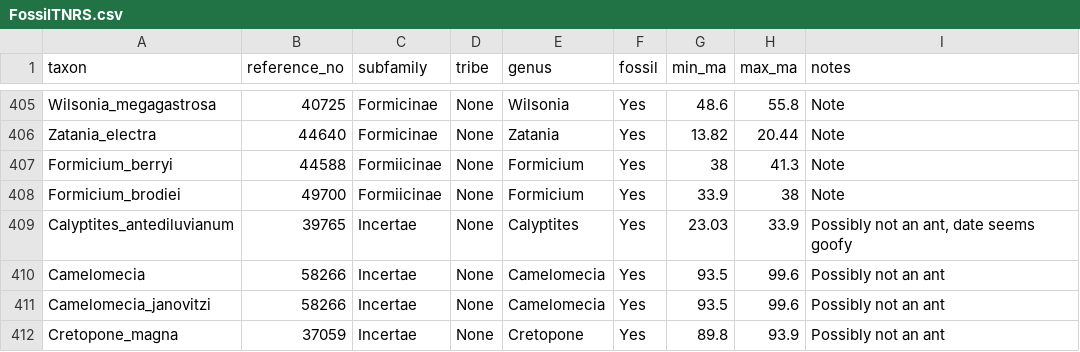
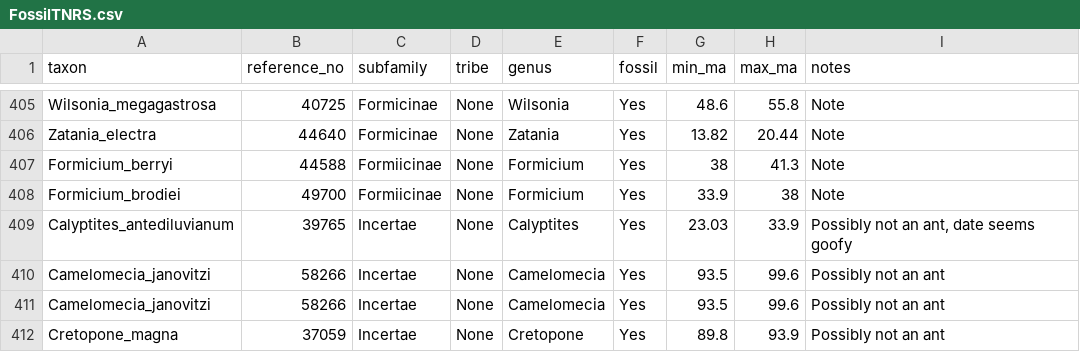
Before and after one commit to Paleantology/FossilDates, a CSV file: Data/FossilTNRS.csv, drawn as a sheet; only a part is shown, gaps mark what is left out.

```diff
--- a/Data/FossilTNRS.csv
+++ b/Data/FossilTNRS.csv
@@ -409,3 +409,3 @@ Formicium_brodiei,49700,Formiicinae,None,Formicium,Yes,33.9,38,Note
 Calyptites_antediluvianum,39765,Incertae,None,Calyptites,Yes,23.03,33.9,"Possibly not an ant, date seems goofy"
-Camelomecia,58266,Incertae,None,Camelomecia,Yes,93.5,99.6,Possibly not an ant
+Camelomecia_janovitzi,58266,Incertae,None,Camelomecia,Yes,93.5,99.6,Possibly not an ant
 Camelomecia_janovitzi,58266,Incertae,None,Camelomecia,Yes,93.5,99.6,Possibly not an ant
```
Also changed, not shown: Data/morphTNRS.csv, 7 other files.
